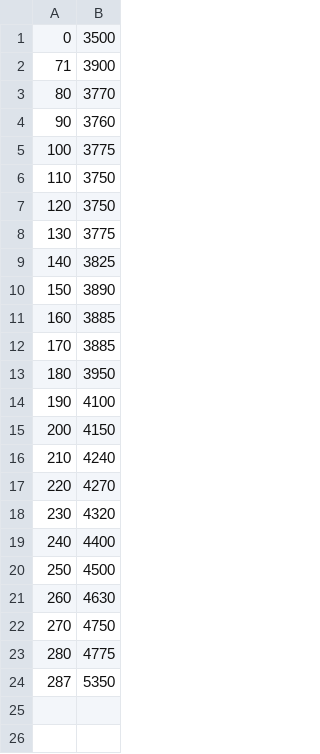
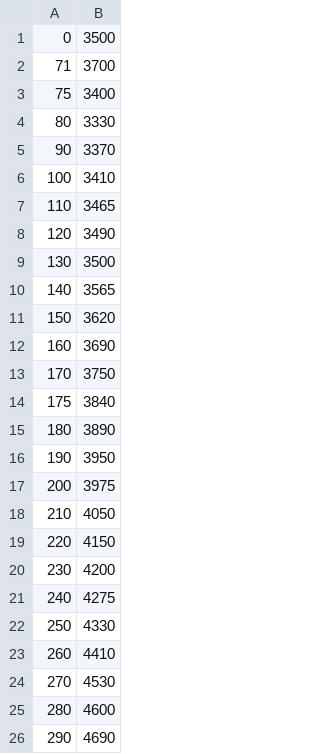
Before and after one commit to team3130/Lotus, a CSV file: src/main/deploy/shooter_data_comp.csv, drawn as a sheet.

Commit message:
Tune shooter

```diff
--- a/src/main/deploy/shooter_data_comp.csv
+++ b/src/main/deploy/shooter_data_comp.csv
@@ -1,24 +1,26 @@
 0,3500
-71,3900
-80,3770
-90,3760
-100,3775
-110,3750
-120,3750
-130,3775
-140,3825
-150,3890
-160,3885
-170,3885
-180,3950
-190,4100
-200,4150
-210,4240
-220,4270
-230,4320
-240,4400
-250,4500
-260,4630
-270,4750
-280,4775
-287,5350
+71,3700
+75,3400
+80,3330
+90,3370
+100,3410
+110,3465
+120,3490
+130,3500
+140,3565
+150,3620
+160,3690
+170,3750
+175,3840
+180,3890
+190,3950
+200,3975
+210,4050
+220,4150
+230,4200
+240,4275
+250,4330
+260,4410
+270,4530
+280,4600
+290,4690
```
Also changed, not shown: 3 other files.
